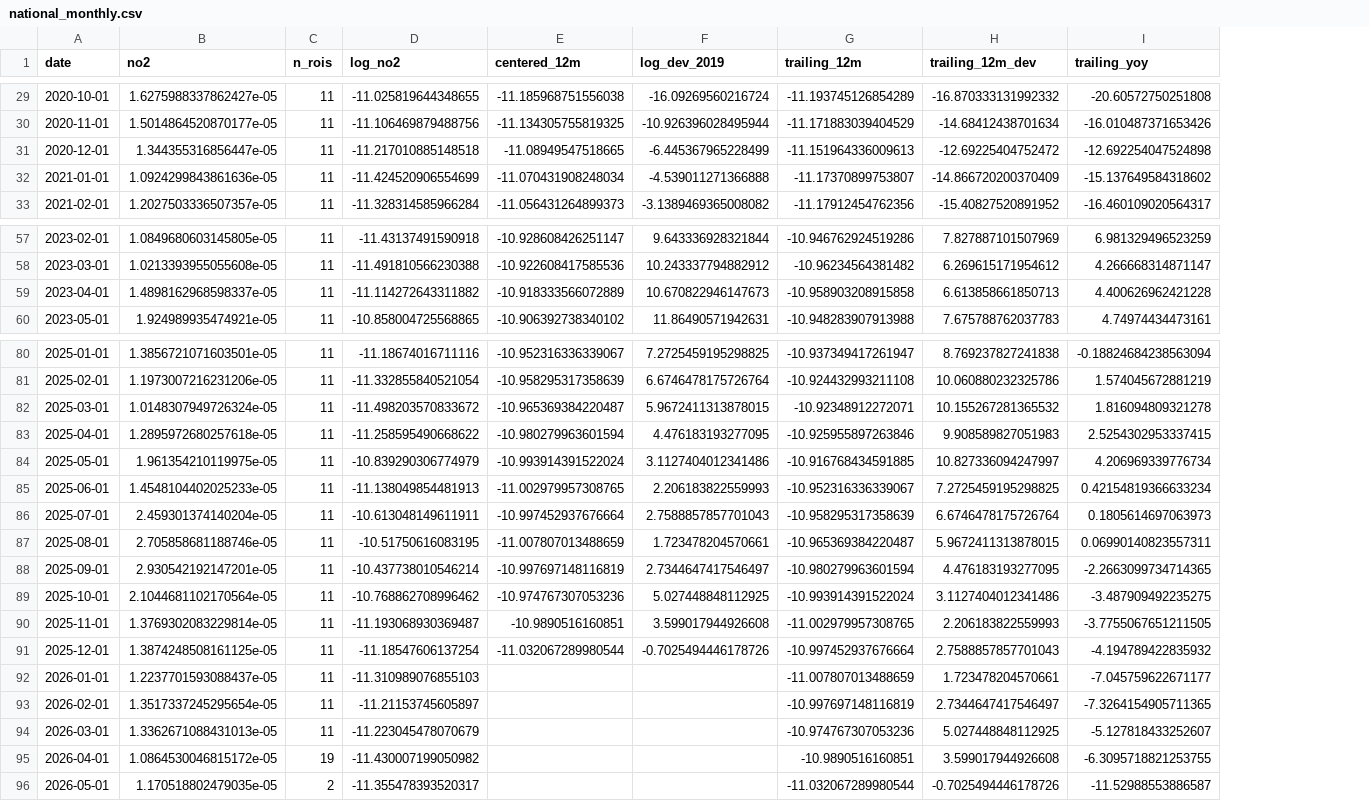
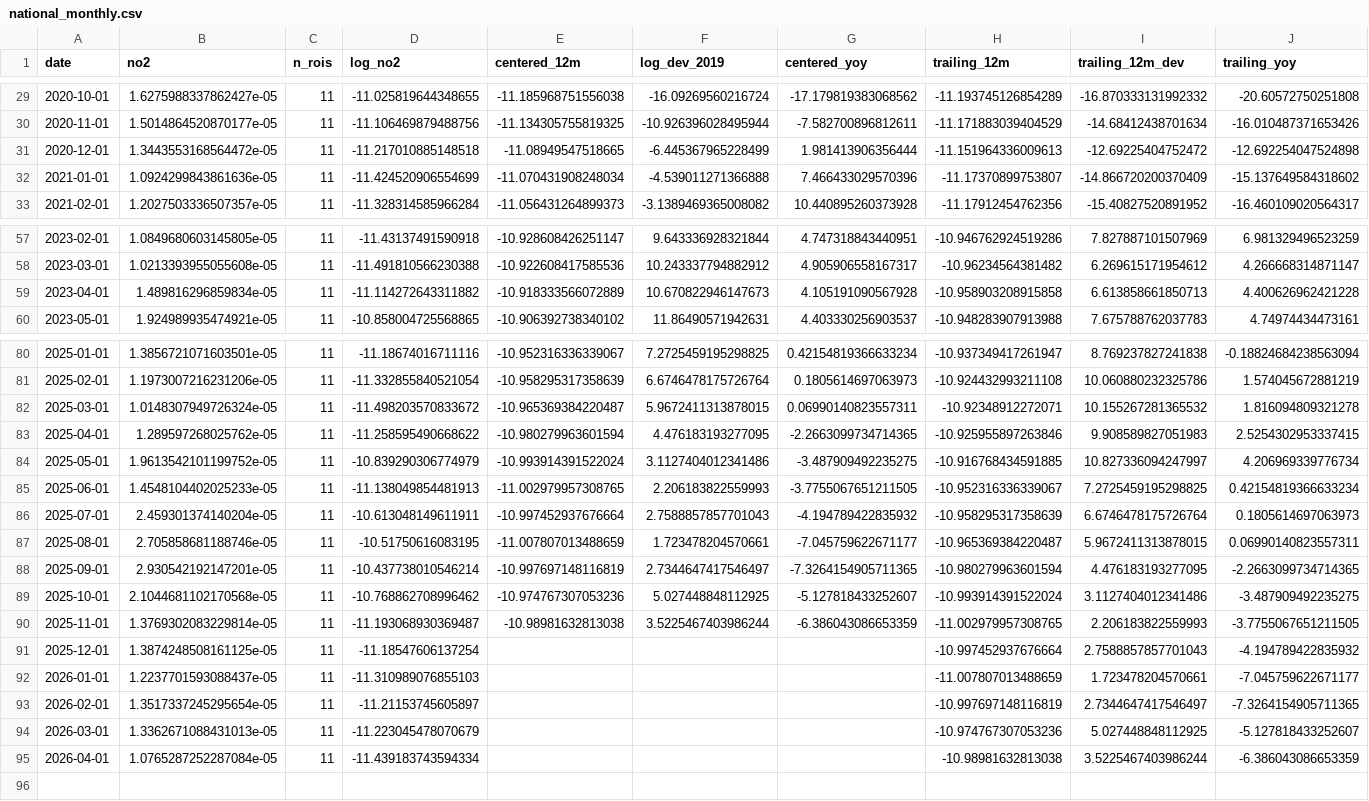
Before and after one commit to wernerhl/smog-tracker, a CSV file: data/national/national_monthly.csv, drawn as a sheet; only a part is shown, gaps mark what is left out; removed rows and columns are numbered as before the commit, all else as after; the diff covers the shown part only; the diff names each change by its address in the sheet, - before the commit and + after, or states it on an @@ line.

```diff
--- a/data/national/national_monthly.csv
+++ b/data/national/national_monthly.csv
+column G (centered_yoy), rows 29-33: -17.179819383068562 | -7.582700896812611 | 1.981413906356444 | 7.466433029570396 | 10.440895260373928; rows 57-60: 4.747318843440951 | 4.905906558167317 | 4.105191090567928 | 4.403330256903537; rows 80-90: 0.42154819366633234 | 0.1805614697063973 | 0.06990140823557311 | -2.2663099734714365 | -3.487909492235275 | -3.7755067651211505 | -4.194789422835932 | -7.045759622671177 | -7.3264154905711365 | -5.127818433252607 | -6.386043086653359
-B31 (no2): 1.344355316856447e-05
+B31 (no2): 1.3443553168564472e-05
-B59 (no2): 1.4898162968598337e-05
+B59 (no2): 1.489816296859834e-05
-B83 (no2): 1.2895972680257618e-05
+B83 (no2): 1.289597268025762e-05
-B84 (no2): 1.961354210119975e-05
+B84 (no2): 1.9613542101199752e-05
-B89 (no2): 2.1044681102170564e-05
+B89 (no2): 2.1044681102170568e-05
-E90 (centered_12m): -10.9890516160851
+E90 (centered_12m): -10.98981632813038
-F90 (log_dev_2019): 3.599017944926608
+F90 (log_dev_2019): 3.5225467403986244
-E91 (centered_12m): -11.032067289980544
+E91 (centered_12m): (empty)
-F91 (log_dev_2019): -0.7025494446178726
+F91 (log_dev_2019): (empty)
-B95 (no2): 1.0864530046815172e-05
+B95 (no2): 1.0765287252287084e-05
-C95 (n_rois): 19
+C95 (n_rois): 11
-D95 (log_no2): -11.430007199050982
+D95 (log_no2): -11.439183743594334
-H95 (trailing_12m): -10.9890516160851
+H95 (trailing_12m): -10.98981632813038
-I95 (trailing_12m_dev): 3.599017944926608
+I95 (trailing_12m_dev): 3.5225467403986244
-J95 (trailing_yoy): -6.3095718821253755
+J95 (trailing_yoy): -6.386043086653359
-row 96: 2026-05-01 | 1.170518802479035e-05 | 2 | -11.355478393520317 |  |  | -11.032067289980544 | -0.7025494446178726 | -11.52988553886587
```
Also changed, not shown: 3 edited cells elsewhere in this file, data/monthly/monthly_no2.csv, data/national/national_weekly.csv, 4 other files.
